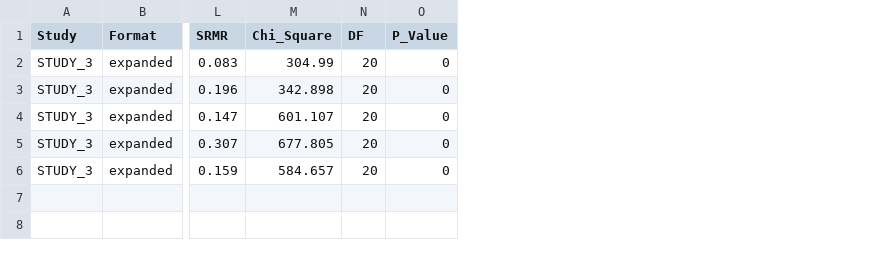
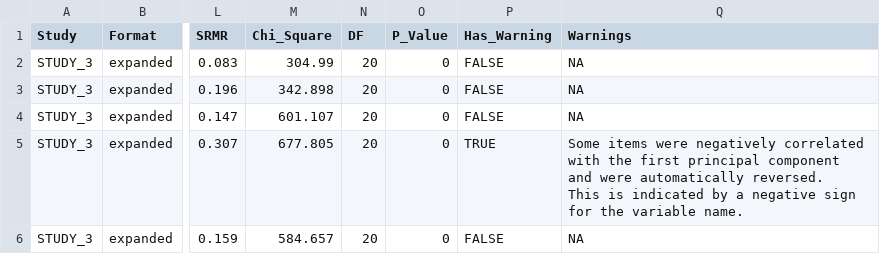
Before and after one commit to muhua-h/Psychometrics4AI, a CSV file: multi_model_studies/factor_analysis/results_r/study_3/expanded_format/bfi_to_minimarker_openai_gpt_3.5_turbo_0125_temp1_R_factor_analysis.csv, drawn as a sheet; only a part is shown, gaps mark what is left out; ↵ is a line break in a cell; the diff names each change by its address in the sheet, - before the commit and + after, or states it on an @@ line.

```diff
--- a/multi_model_studies/factor_analysis/results_r/study_3/expanded_format/bfi_to_minimarker_openai_gpt_3.5_turbo_0125_temp1_R_factor_analysis.csv
+++ b/multi_model_studies/factor_analysis/results_r/study_3/expanded_format/bfi_to_minimarker_openai_gpt_3.5_turbo_0125_temp1_R_factor_analysis.csv
+column P (Has_Warning), rows 2-6: FALSE | FALSE | FALSE | TRUE | FALSE
+column Q (Warnings), rows 2-6: NA | NA | NA | Some items were negatively correlated with the first principal component and were automatically reversed. ↵ This is indicated by a negative sign for the variable name. | NA
```
Also changed, not shown: multi_model_studies/factor_analysis/results_r/study_2/expanded_format/bfi_to_minimarker_gpt_4_temp1_0_R_factor_analysis.csv, multi_model_studies/factor_analysis/results_r/study_2/expanded_format/bfi_to_minimarker_gpt_4o_temp1_0_R_factor_analysis.csv, 40 other files.
